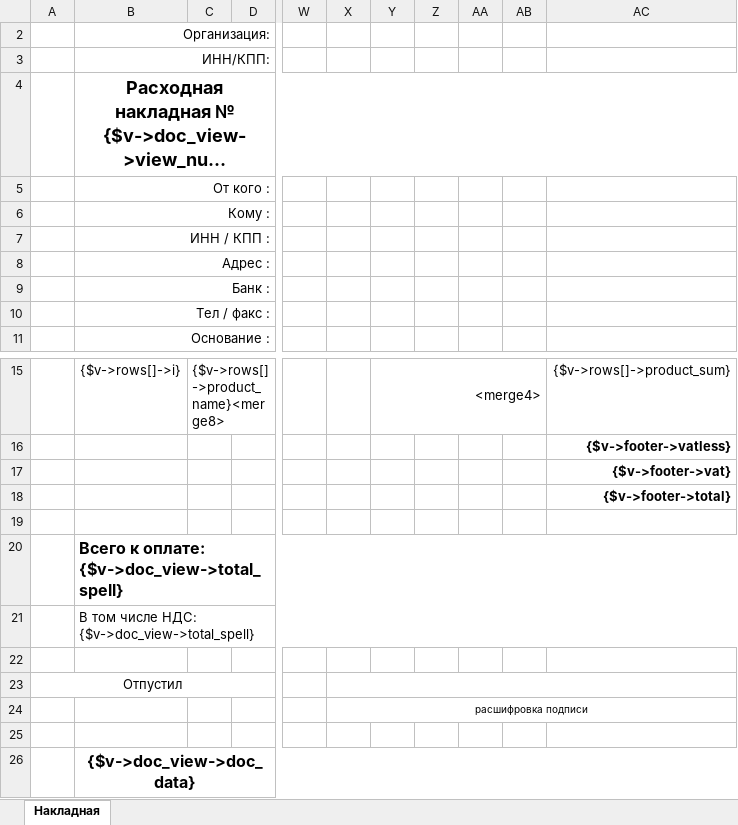
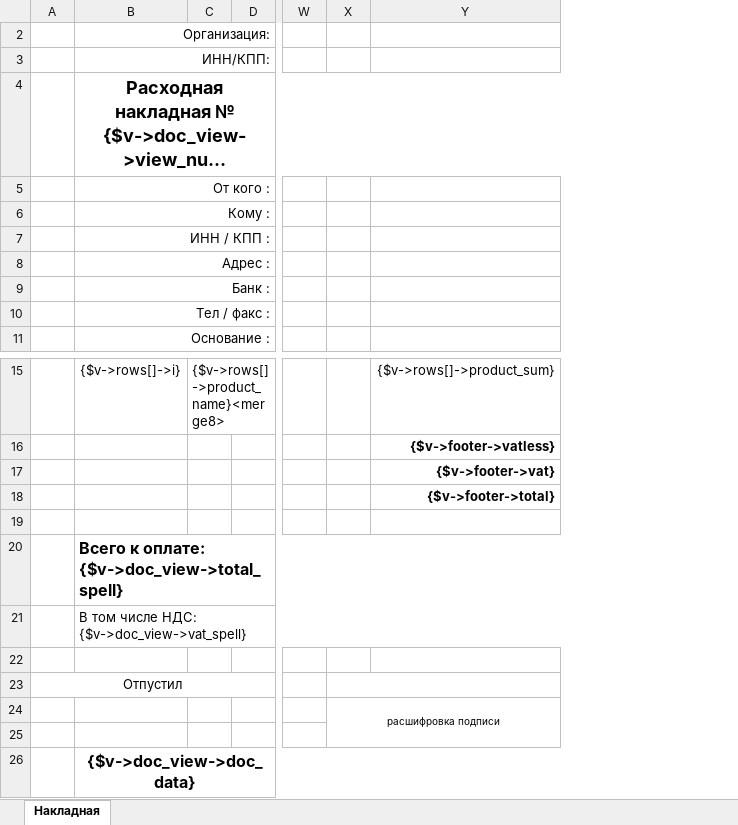
Before and after one commit to IP-CAM/isell3, an Excel workbook: application/views/rpt/ru/doc/nakladnaya.xlsx, sheet Накладная, drawn as a sheet; only a part is shown, gaps mark what is left out; long unchanged cells end in …; values as stored, in another font and other column widths than the file's, no borders; the diff names each change by its address in the sheet, - before the commit and + after, or states it on an @@ line.

```diff
--- a/application/views/rpt/ru/doc/nakladnaya.xlsx (sheet Накладная)
+++ b/application/views/rpt/ru/doc/nakladnaya.xlsx (sheet Накладная)
-column Y, row 15: <merge4>
-column Z, empty
-column AA, empty
-column AB, empty
-B21 (Организация:): В том числе НДС: {$v->doc_view->total_spell}
+B21 (Организация:): В том числе НДС: {$v->doc_view->vat_spell}
-X24:AC24 merged
+X24:Y25 merged
```
Also changed, not shown: 3 other files.
